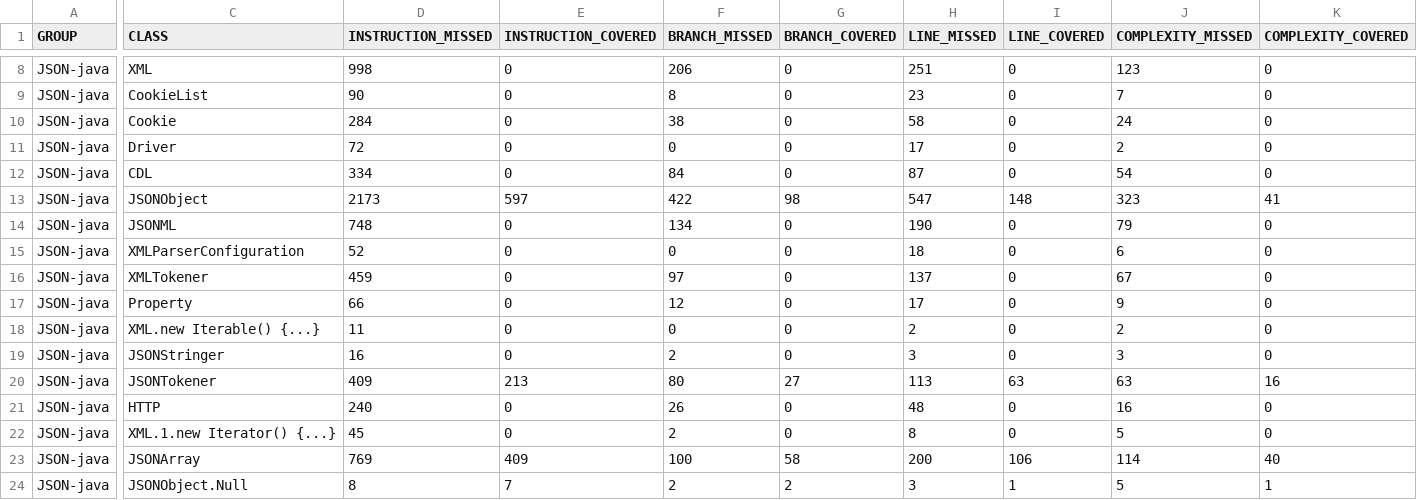
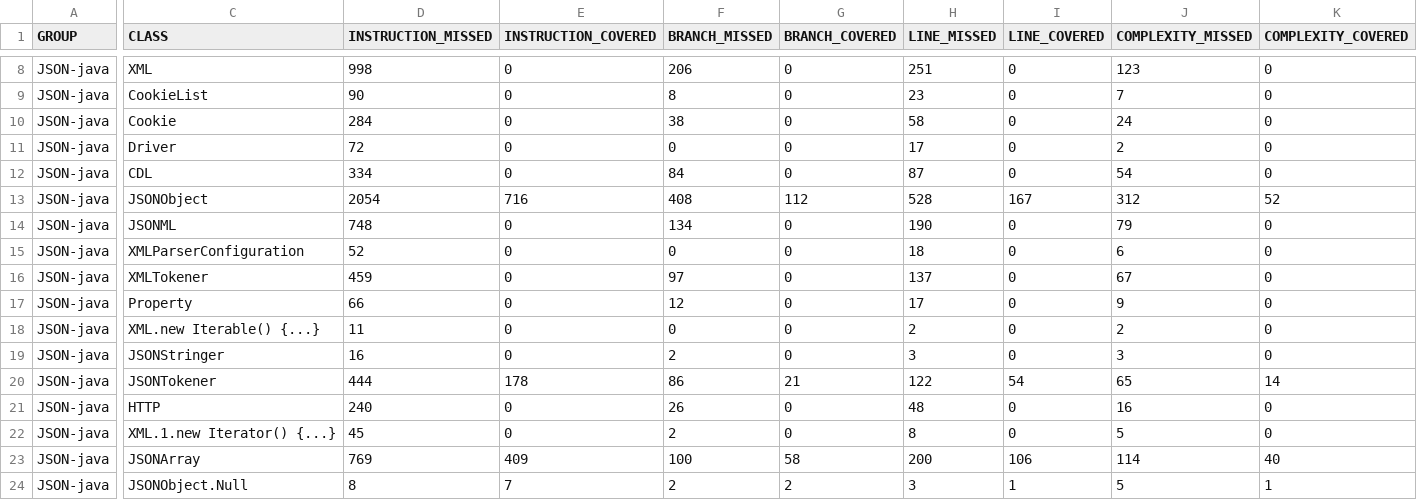
Before and after one commit to csun-comp587-s20/JSON-java, a CSV file: target/site/jacoco/jacoco.csv, drawn as a sheet; only a part is shown, gaps mark what is left out; the diff covers the shown part only; the diff names each change by its address in the sheet, - before the commit and + after, or states it on an @@ line.

```diff
--- a/target/site/jacoco/jacoco.csv
+++ b/target/site/jacoco/jacoco.csv
-D13 (INSTRUCTION_MISSED): 2173
+D13 (INSTRUCTION_MISSED): 2054
-E13 (INSTRUCTION_COVERED): 597
+E13 (INSTRUCTION_COVERED): 716
-F13 (BRANCH_MISSED): 422
+F13 (BRANCH_MISSED): 408
-G13 (BRANCH_COVERED): 98
+G13 (BRANCH_COVERED): 112
-H13 (LINE_MISSED): 547
+H13 (LINE_MISSED): 528
-I13 (LINE_COVERED): 148
+I13 (LINE_COVERED): 167
-J13 (COMPLEXITY_MISSED): 323
+J13 (COMPLEXITY_MISSED): 312
-K13 (COMPLEXITY_COVERED): 41
+K13 (COMPLEXITY_COVERED): 52
-D20 (INSTRUCTION_MISSED): 409
+D20 (INSTRUCTION_MISSED): 444
-E20 (INSTRUCTION_COVERED): 213
+E20 (INSTRUCTION_COVERED): 178
-F20 (BRANCH_MISSED): 80
+F20 (BRANCH_MISSED): 86
-G20 (BRANCH_COVERED): 27
+G20 (BRANCH_COVERED): 21
-H20 (LINE_MISSED): 113
+H20 (LINE_MISSED): 122
-I20 (LINE_COVERED): 63
+I20 (LINE_COVERED): 54
-J20 (COMPLEXITY_MISSED): 63
+J20 (COMPLEXITY_MISSED): 65
-K20 (COMPLEXITY_COVERED): 16
+K20 (COMPLEXITY_COVERED): 14
```
Also changed, not shown: 2 edited cells elsewhere in this file, 31 other files.
